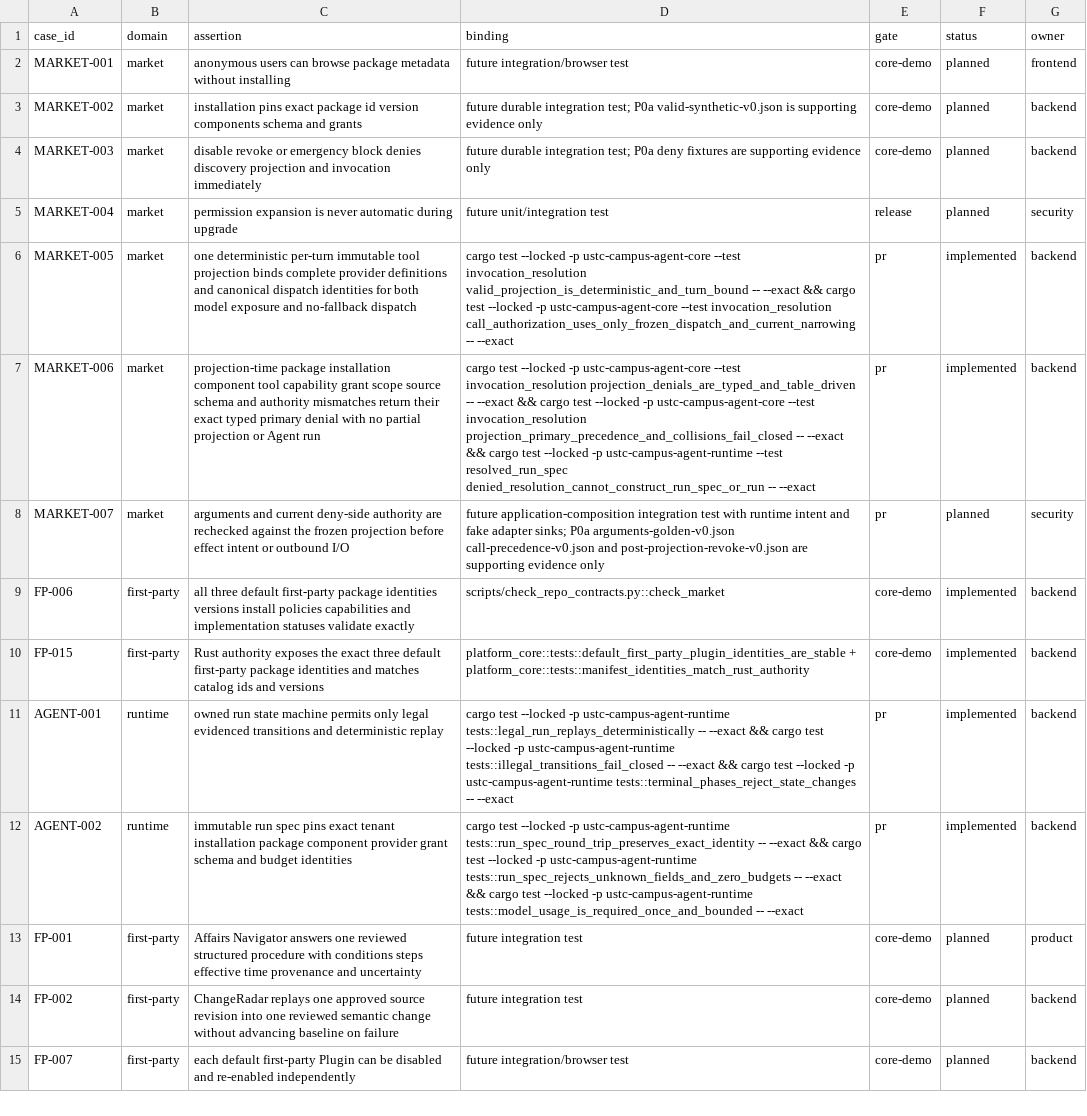
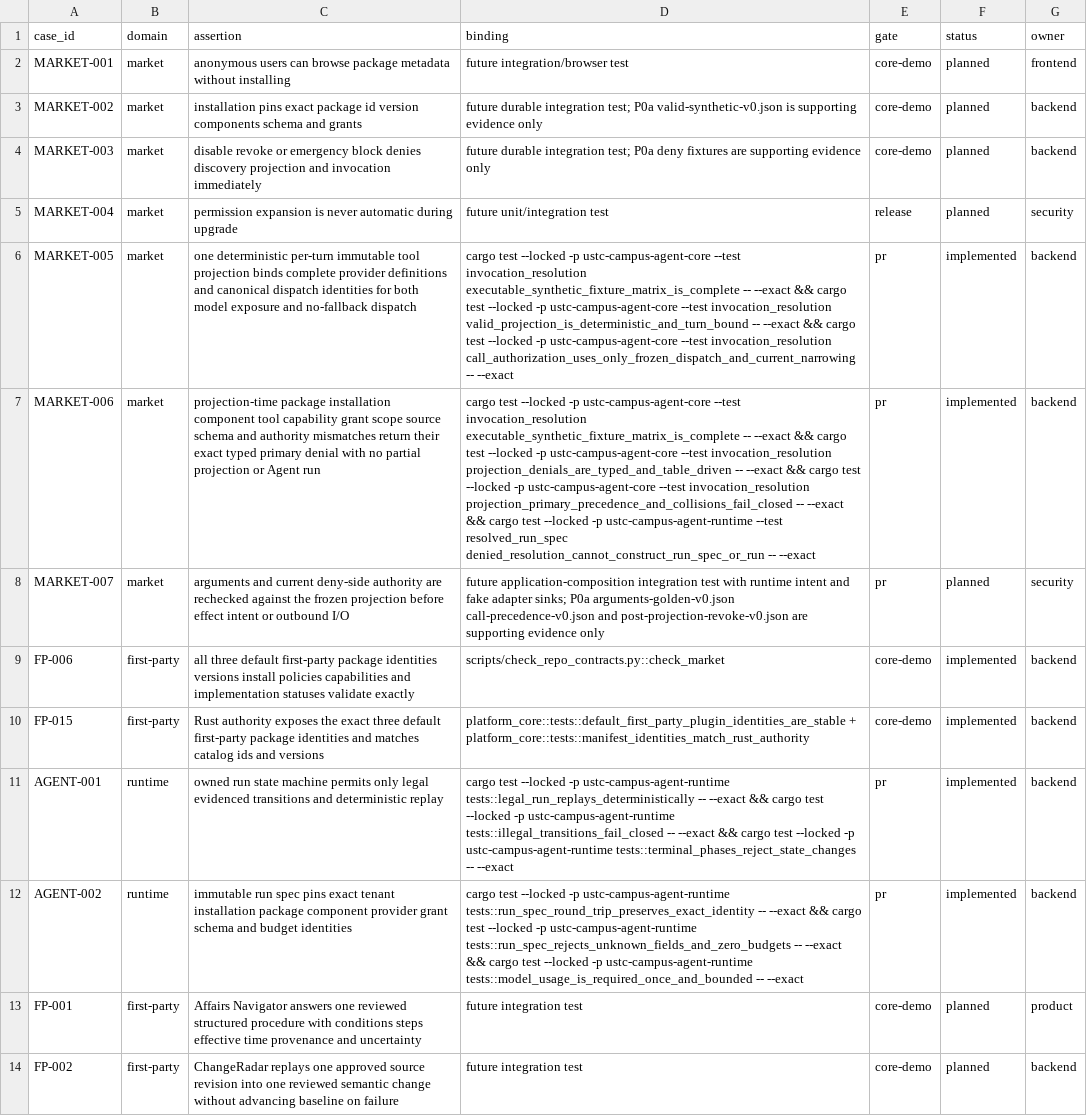
Before and after one commit to Develata/ustc-campus-agent, a TSV file: docs/acceptance/matrix.tsv, drawn as a sheet; only a part is shown; the shorter side is filled out with more unchanged rows; the diff names each change by its address in the sheet, - before the commit and + after, or states it on an @@ line.

```diff
--- a/docs/acceptance/matrix.tsv
+++ b/docs/acceptance/matrix.tsv
-D6 (binding): …--test invocation_resolution valid_projection_is_deterministic_and_turn_bound --…
+D6 (binding): …--test invocation_resolution executable_synthetic_fixture_matrix_is_complete -- --exact && cargo test --locked -p ustc-campus-agent-core --test invocation_resolution valid_projection_is_deterministic_and_turn_bound --…
-D7 (binding): …--test invocation_resolution projection_denials_are_typed_and_table_driven --…
+D7 (binding): …--test invocation_resolution executable_synthetic_fixture_matrix_is_complete -- --exact && cargo test --locked -p ustc-campus-agent-core --test invocation_resolution projection_denials_are_typed_and_table_driven --…
```
Also changed, not shown: 20 other files.
